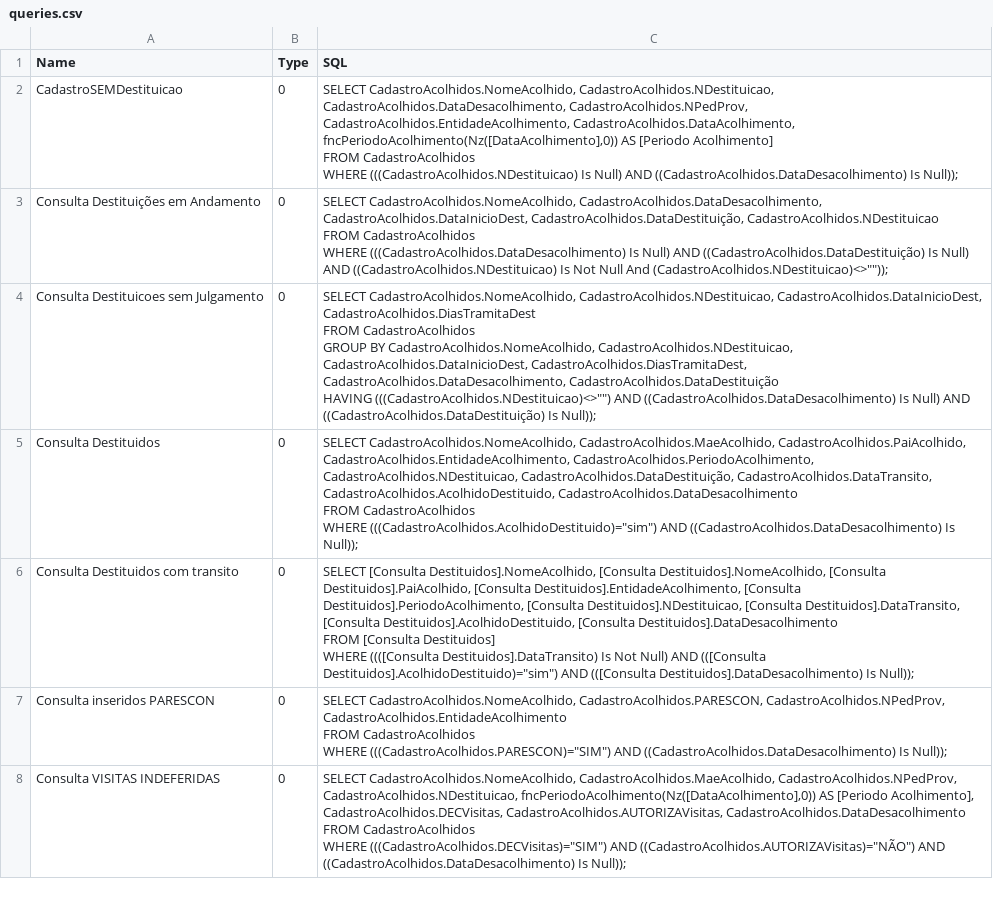
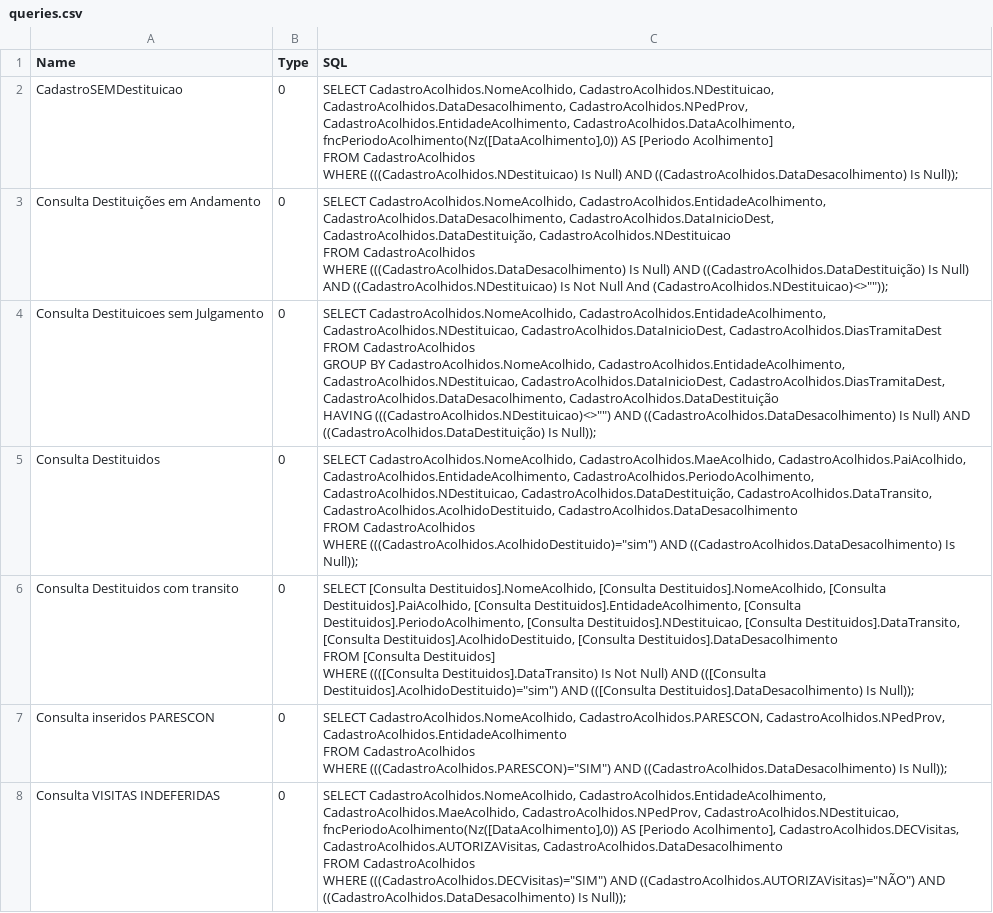
Before and after one commit to DevGiuseppeDiniz/sistema-acolhidos, a CSV file: vba_export/queries.csv, drawn as a sheet; only a part is shown; the diff covers the shown part only.

Commit message:
feat: filtra lista64 por entidade de acolhimento

```diff
--- a/vba_export/queries.csv
+++ b/vba_export/queries.csv
@@ -5,11 +5,9 @@ WHERE (((CadastroAcolhidos.NDestituicao) Is Null) AND ((CadastroAcolhidos.DataDe
 "
-"Consulta Destituições em Andamento","0","SELECT CadastroAcolhidos.NomeAcolhido, CadastroAcolhidos.DataDesacolhimento, CadastroAcolhidos.DataInicioDest, CadastroAcolhidos.DataDestituição, CadastroAcolhidos.NDestituicao
-FROM CadastroAcolhidos
-WHERE (((CadastroAcolhidos.DataDesacolhimento) Is Null) AND ((CadastroAcolhidos.DataDestituição) Is Null) AND ((CadastroAcolhidos.NDestituicao) Is Not Null And (CadastroAcolhidos.NDestituicao)<>""""));
-"
-"Consulta Destituicoes sem Julgamento","0","SELECT CadastroAcolhidos.NomeAcolhido, CadastroAcolhidos.NDestituicao, CadastroAcolhidos.DataInicioDest, CadastroAcolhidos.DiasTramitaDest
-FROM CadastroAcolhidos
-GROUP BY CadastroAcolhidos.NomeAcolhido, CadastroAcolhidos.NDestituicao, CadastroAcolhidos.DataInicioDest, CadastroAcolhidos.DiasTramitaDest, CadastroAcolhidos.DataDesacolhimento, CadastroAcolhidos.DataDestituição
-HAVING (((CadastroAcolhidos.NDestituicao)<>"""") AND ((CadastroAcolhidos.DataDesacolhimento) Is Null) AND ((CadastroAcolhidos.DataDestituição) Is Null));
-"
+"Consulta Destituições em Andamento","0","SELECT CadastroAcolhidos.NomeAcolhido, CadastroAcolhidos.EntidadeAcolhimento, CadastroAcolhidos.DataDesacolhimento, CadastroAcolhidos.DataInicioDest, CadastroAcolhidos.DataDestituição, CadastroAcolhidos.NDestituicao
+FROM CadastroAcolhidos
+WHERE (((CadastroAcolhidos.DataDesacolhimento) Is Null) AND ((CadastroAcolhidos.DataDestituição) Is Null) AND ((CadastroAcolhidos.NDestituicao) Is Not Null And (CadastroAcolhidos.NDestituicao)<>""""));"
+"Consulta Destituicoes sem Julgamento","0","SELECT CadastroAcolhidos.NomeAcolhido, CadastroAcolhidos.EntidadeAcolhimento, CadastroAcolhidos.NDestituicao, CadastroAcolhidos.DataInicioDest, CadastroAcolhidos.DiasTramitaDest
+FROM CadastroAcolhidos
+GROUP BY CadastroAcolhidos.NomeAcolhido, CadastroAcolhidos.EntidadeAcolhimento, CadastroAcolhidos.NDestituicao, CadastroAcolhidos.DataInicioDest, CadastroAcolhidos.DiasTramitaDest, CadastroAcolhidos.DataDesacolhimento, CadastroAcolhidos.DataDestituição
+HAVING (((CadastroAcolhidos.NDestituicao)<>"""") AND ((CadastroAcolhidos.DataDesacolhimento) Is Null) AND ((CadastroAcolhidos.DataDestituição) Is Null));"
 "Consulta Destituidos","0","SELECT CadastroAcolhidos.NomeAcolhido, CadastroAcolhidos.MaeAcolhido, CadastroAcolhidos.PaiAcolhido, CadastroAcolhidos.EntidadeAcolhimento, CadastroAcolhidos.PeriodoAcolhimento, CadastroAcolhidos.NDestituicao, CadastroAcolhidos.DataDestituição, CadastroAcolhidos.DataTransito, CadastroAcolhidos.AcolhidoDestituido, CadastroAcolhidos.DataDesacolhimento
@@ -26,5 +24,4 @@ WHERE (((CadastroAcolhidos.PARESCON)=""SIM"") AND ((CadastroAcolhidos.DataDesaco
 "
-"Consulta VISITAS INDEFERIDAS","0","SELECT CadastroAcolhidos.NomeAcolhido, CadastroAcolhidos.MaeAcolhido, CadastroAcolhidos.NPedProv, CadastroAcolhidos.NDestituicao, fncPeriodoAcolhimento(Nz([DataAcolhimento],0)) AS [Periodo Acolhimento], CadastroAcolhidos.DECVisitas, CadastroAcolhidos.AUTORIZAVisitas, CadastroAcolhidos.DataDesacolhimento
-FROM CadastroAcolhidos
-WHERE (((CadastroAcolhidos.DECVisitas)=""SIM"") AND ((CadastroAcolhidos.AUTORIZAVisitas)=""NÃO"") AND ((CadastroAcolhidos.DataDesacolhimento) Is Null));
-"
+"Consulta VISITAS INDEFERIDAS","0","SELECT CadastroAcolhidos.NomeAcolhido, CadastroAcolhidos.EntidadeAcolhimento, CadastroAcolhidos.MaeAcolhido, CadastroAcolhidos.NPedProv, CadastroAcolhidos.NDestituicao, fncPeriodoAcolhimento(Nz([DataAcolhimento],0)) AS [Periodo Acolhimento], CadastroAcolhidos.DECVisitas, CadastroAcolhidos.AUTORIZAVisitas, CadastroAcolhidos.DataDesacolhimento
+FROM CadastroAcolhidos
+WHERE (((CadastroAcolhidos.DECVisitas)=""SIM"") AND ((CadastroAcolhidos.AUTORIZAVisitas)=""NÃO"") AND ((CadastroAcolhidos.DataDesacolhimento) Is Null));"
```
Also changed, not shown: 12 added rows and 6 edited cells elsewhere in this file, 35 other files.
